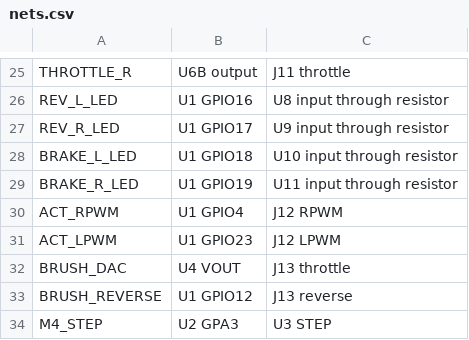
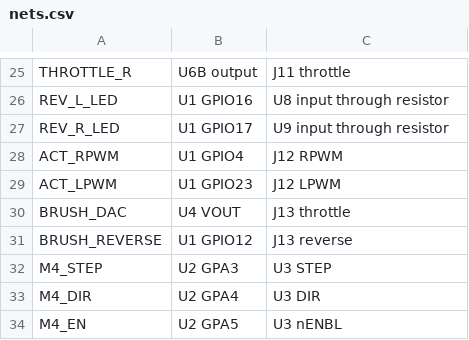
Before and after one commit to asbcorp24/robotlidar, a CSV file: hardware/RobotLidar_Controller_RevA/docs/nets.csv, drawn as a sheet; only a part is shown, gaps mark what is left out; the shorter side is filled out with more unchanged rows.

Commit message:
Remove brake nets from Rev.A

```diff
--- a/hardware/RobotLidar_Controller_RevA/docs/nets.csv
+++ b/hardware/RobotLidar_Controller_RevA/docs/nets.csv
@@ -27,4 +27,2 @@ REV_L_LED,U1 GPIO16,U8 input through resistor
 REV_R_LED,U1 GPIO17,U9 input through resistor
-BRAKE_L_LED,U1 GPIO18,U10 input through resistor
-BRAKE_R_LED,U1 GPIO19,U11 input through resistor
 ACT_RPWM,U1 GPIO4,J12 RPWM
```
